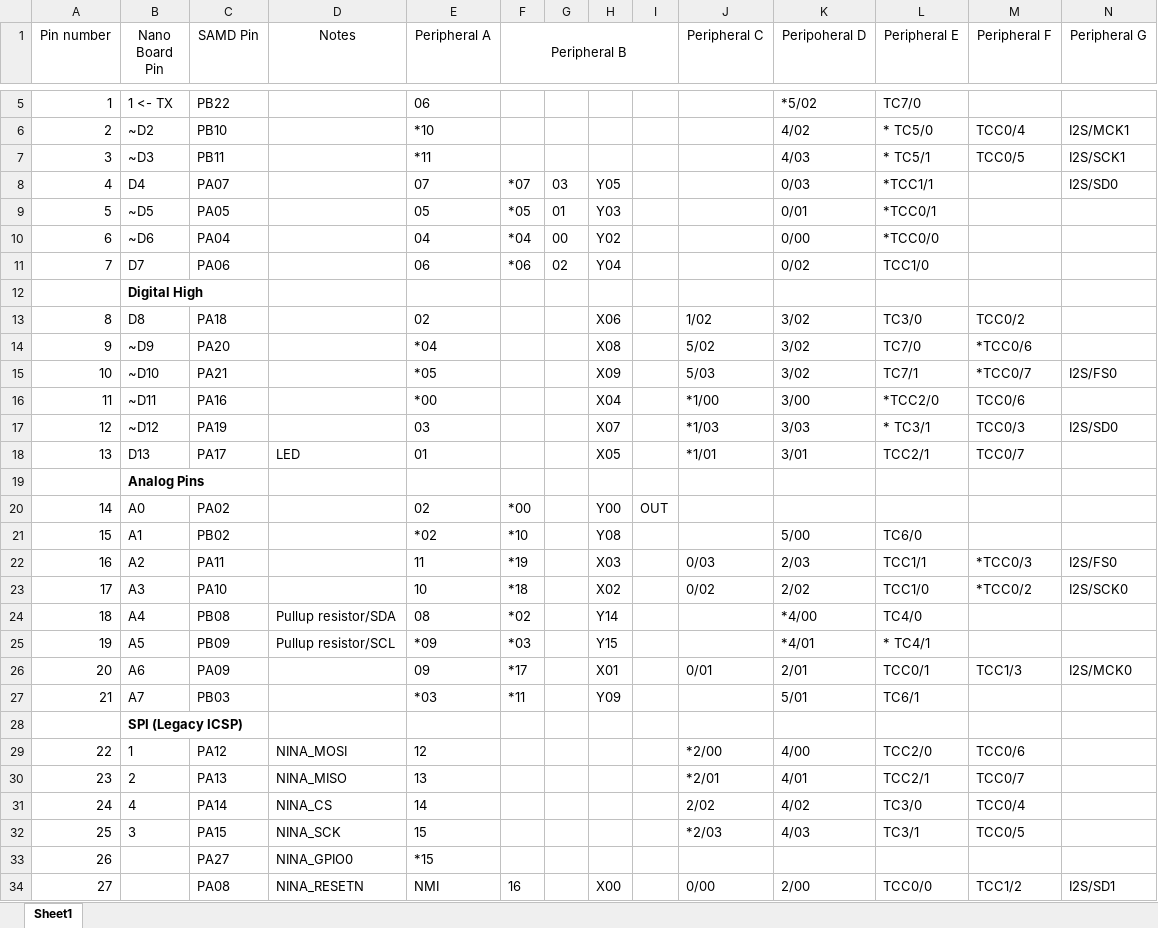
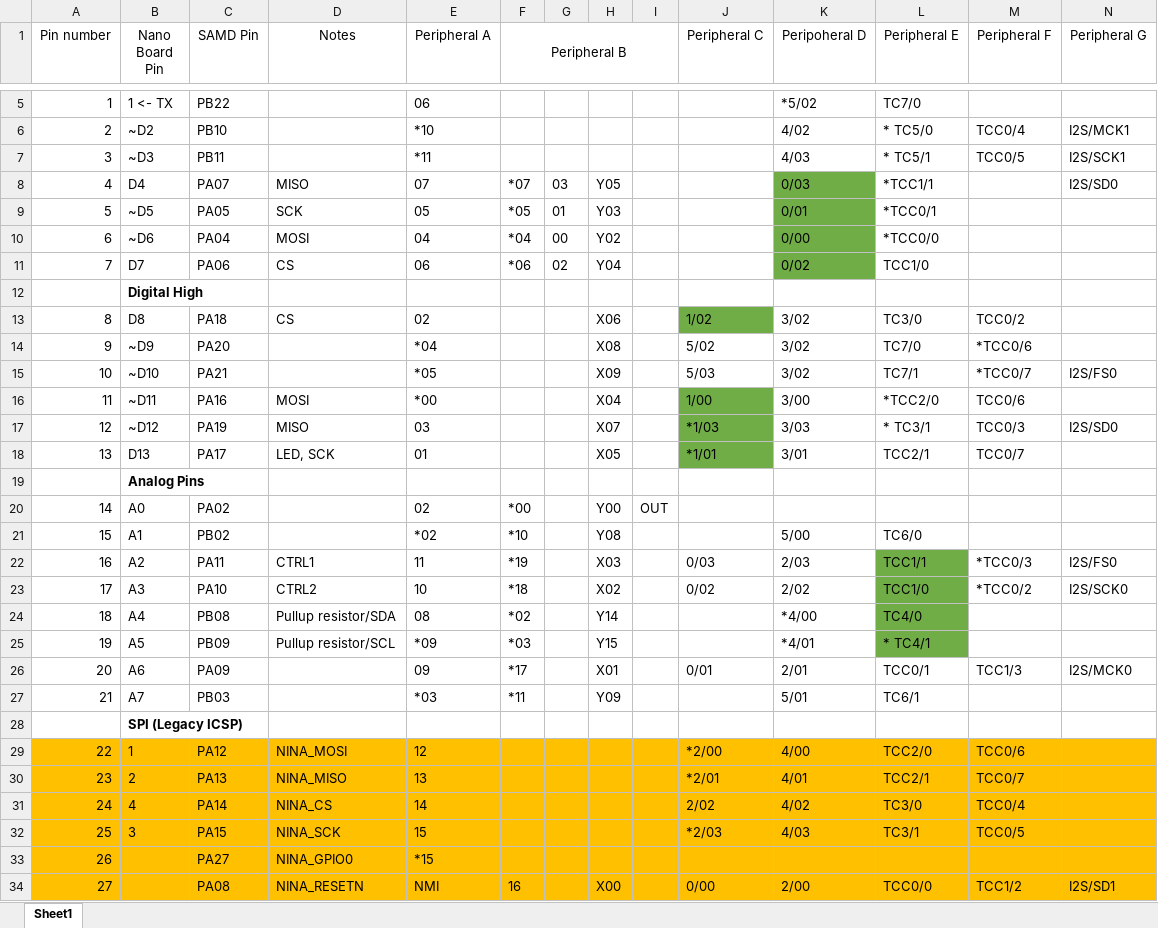
Before and after one commit to ProfessorX404/MoVA, an Excel workbook: Nano_33iot_variant.xlsx, sheet Sheet1, drawn as a sheet; only a part is shown, gaps mark what is left out; values as stored, in another font and other column widths than the file's, no borders; the diff covers the shown part only; the diff names each change by its address in the sheet, - before the commit and + after, or states it on an @@ line.

Commit message:
everything is fucked. Will continue tomorrow. Need to update schematic and pinouts to match peripheral capabilities

```diff
--- a/Nano_33iot_variant.xlsx (sheet Sheet1)
+++ b/Nano_33iot_variant.xlsx (sheet Sheet1)
-D8 (Notes): (empty)
+D8 (Notes): MISO
-K8:K11 fill: none
+K8:K11 fill: #70AD47
-D9 (Notes): (empty)
+D9 (Notes): SCK
-D10 (Notes): (empty)
+D10 (Notes): MOSI
-D11 (Notes): (empty)
+D11 (Notes): CS
-D13 (Notes): (empty)
+D13 (Notes): CS
-J13 fill: none
+J13 fill: #70AD47
-D16 (Notes): (empty)
+D16 (Notes): MOSI
-J16 (Peripheral C): *1/00
+J16 (Peripheral C): 1/00
-J16:J18 fill: none
+J16:J18 fill: #70AD47
-D17 (Notes): (empty)
+D17 (Notes): MISO
-D18 (Notes): LED
+D18 (Notes): LED, SCK
-D22 (Notes): (empty)
+D22 (Notes): CTRL1
-L22:L25 fill: none
+L22:L25 fill: #70AD47
-D23 (Notes): (empty)
+D23 (Notes): CTRL2
-A29:N34 fill: none
+A29:N34 fill: #FFC000
```
Also changed, not shown: cell formats elsewhere in this sheet, 3 other files.
